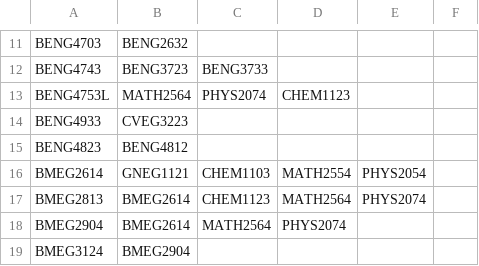
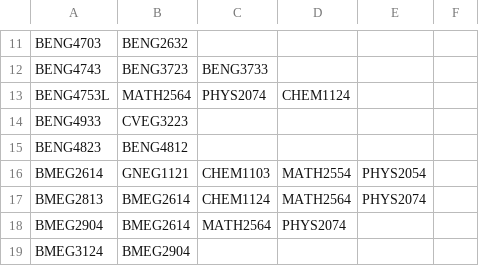
Before and after one commit to cox5529/degree-planner, a CSV file: data/prereqs.csv, drawn as a sheet; only a part is shown, gaps mark what is left out; the diff covers the shown part only.

```diff
--- a/data/prereqs.csv
+++ b/data/prereqs.csv
@@ -12,3 +12,3 @@ BENG4703,BENG2632,,,,
 BENG4743,BENG3723,BENG3733,,,
-BENG4753L,MATH2564,PHYS2074,CHEM1123,,
+BENG4753L,MATH2564,PHYS2074,CHEM1124,,
 BENG4933,CVEG3223,,,,
@@ -16,3 +16,3 @@ BENG4823,BENG4812
 BMEG2614,GNEG1121,CHEM1103,MATH2554,PHYS2054,
-BMEG2813,BMEG2614,CHEM1123,MATH2564,PHYS2074,
+BMEG2813,BMEG2614,CHEM1124,MATH2564,PHYS2074,
 BMEG2904,BMEG2614,MATH2564,PHYS2074,,
```
Also changed, not shown: 39 added rows, 1 removed row and 7 edited cells elsewhere in this file, data/course_names.csv.
